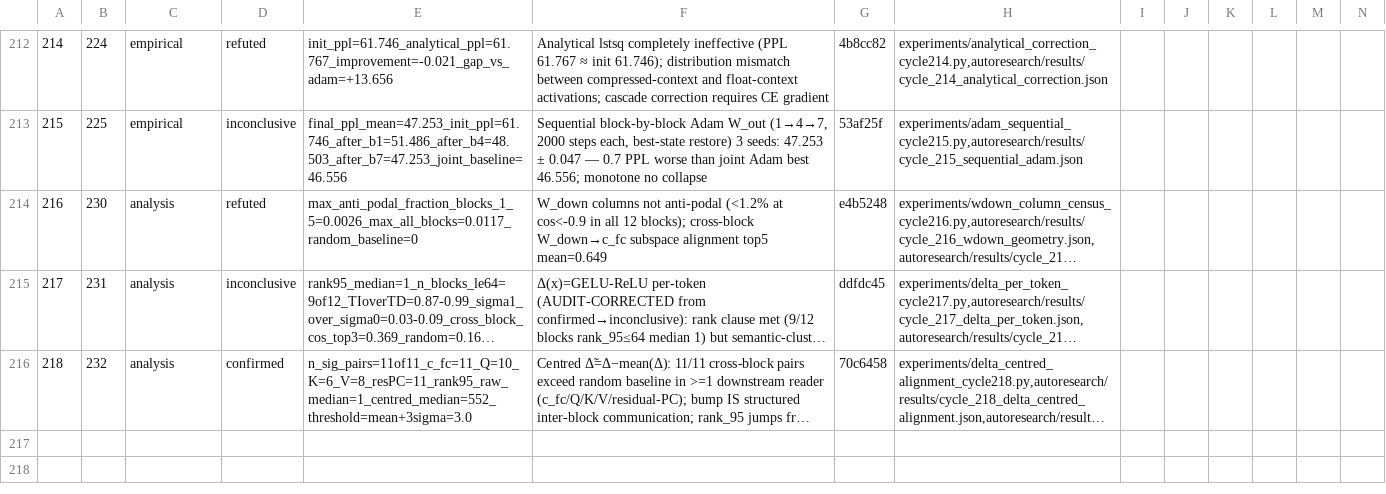
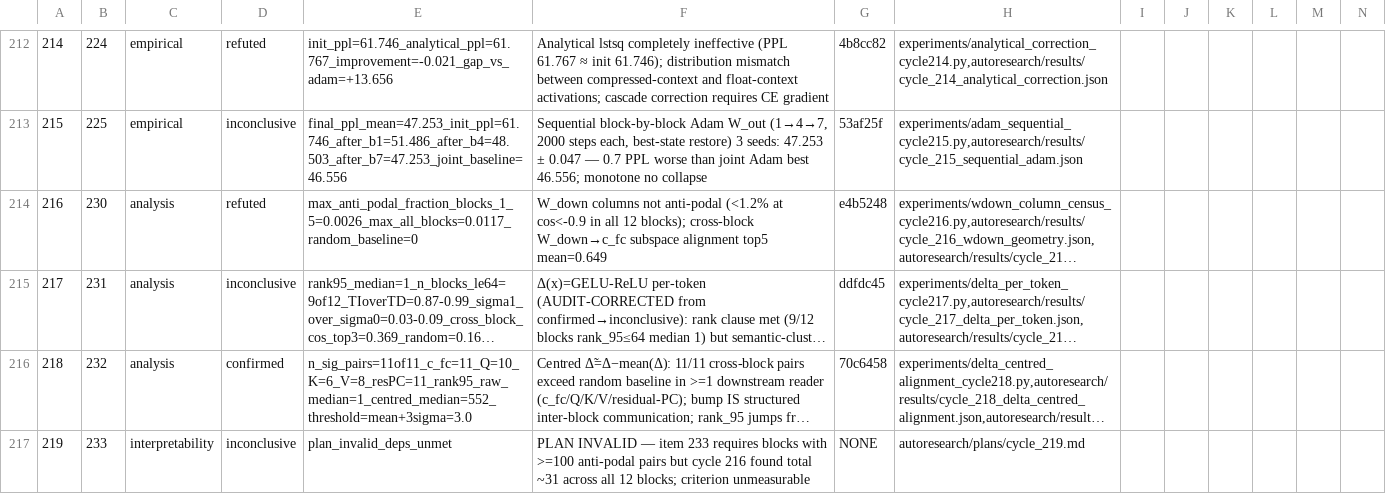
Before and after one commit to mihaibujanca/quant_aware_training, a TSV file: autoresearch/logs/experiments.tsv, drawn as a sheet; only a part is shown, gaps mark what is left out; long unchanged cells end in …; rows hold the shown columns only; the diff names each change by its address in the sheet, - before the commit and + after, or states it on an @@ line.

Commit message:
[autoresearch] cycle 219: PLAN INVALID — item 233 deps unmet (no blocks with >=100 anti-podal pairs)

```diff
--- a/autoresearch/logs/experiments.tsv
+++ b/autoresearch/logs/experiments.tsv
+row 217: 219 | 233 | interpretability | inconclusive | plan_invalid_deps_unmet | PLAN INVALID — item 233 requires blocks with >=100 anti-podal pairs but cycle 216 found total ~31 across all 12 blocks; criterion unmeasurable | NONE | autoresearch/plans/cycle_219.md
```
Also changed, not shown: 4 other files.
